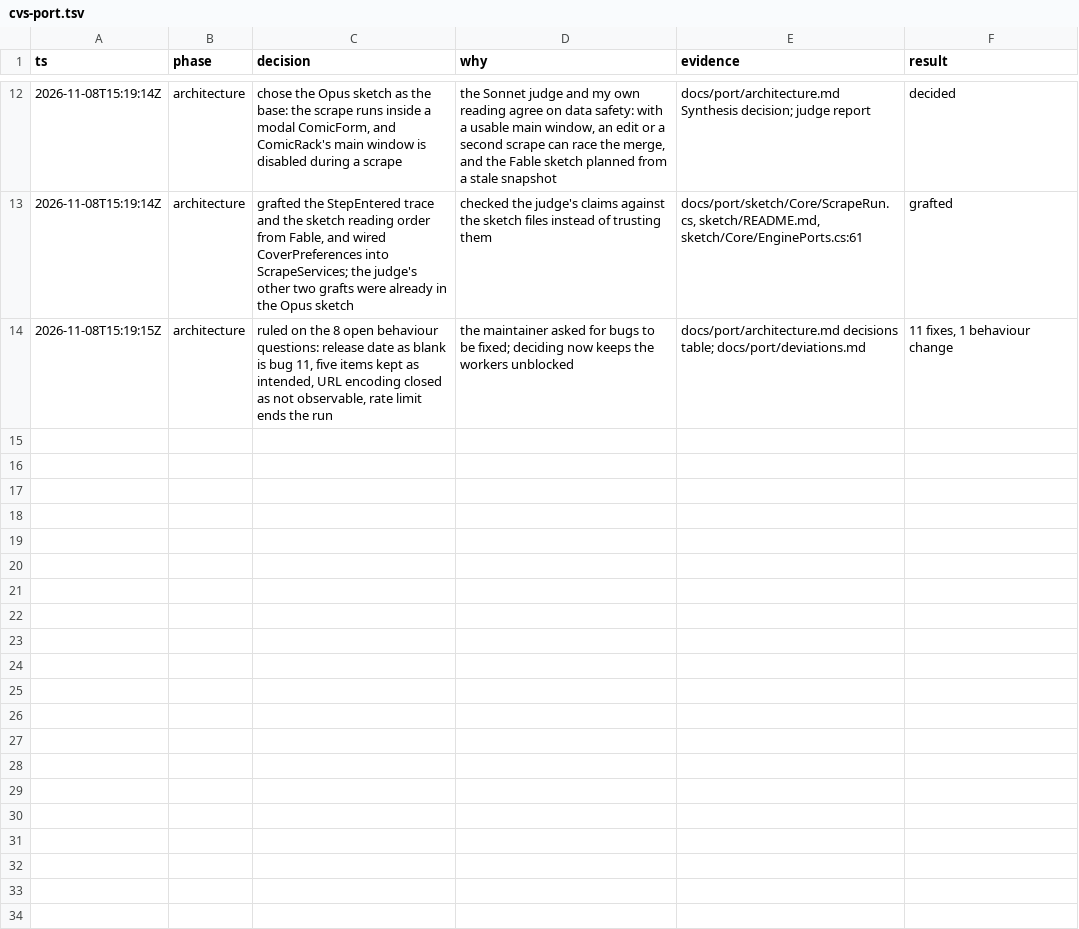
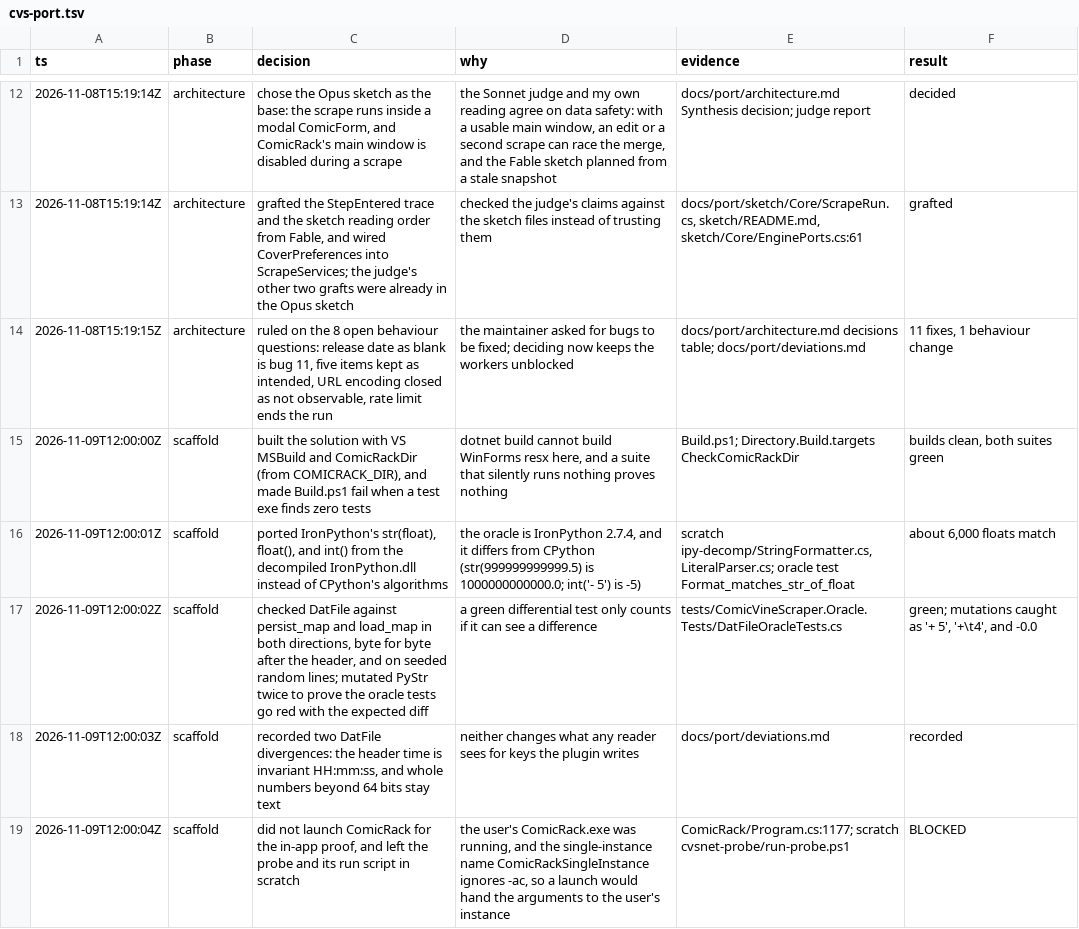
Before and after one commit to WizardsAreNeverLate/ComicApiPluginForComicRack, a TSV file: .audit/cvs-port.tsv, drawn as a sheet; only a part is shown, gaps mark what is left out; the diff names each change by its address in the sheet, - before the commit and + after, or states it on an @@ line.

Commit message:
docs: record the phase 2 reconciliation and decisions

```diff
--- a/.audit/cvs-port.tsv
+++ b/.audit/cvs-port.tsv
+row 15: 2026-11-09T12:00:00Z | scaffold | built the solution with VS MSBuild and ComicRackDir (from COMICRACK_DIR), and made Build.ps1 fail when a test exe finds zero tests | dotnet build cannot build WinForms resx here, and a suite that silently runs nothing proves nothing | Build.ps1; Directory.Build.targets CheckComicRackDir | builds clean, both suites green
+row 16: 2026-11-09T12:00:01Z | scaffold | ported IronPython's str(float), float(), and int() from the decompiled IronPython.dll instead of CPython's algorithms | the oracle is IronPython 2.7.4, and it differs from CPython (str(999999999999.5) is 1000000000000.0; int('- 5') is -5) | scratch ipy-decomp/StringFormatter.cs, LiteralParser.cs; oracle test Format_matches_str_of_float | about 6,000 floats match
+row 17: 2026-11-09T12:00:02Z | scaffold | checked DatFile against persist_map and load_map in both directions, byte for byte after the header, and on seeded random lines; mutated PyStr twice to prove the oracle tests go red with the expected diff | a green differential test only counts if it can see a difference | tests/ComicVineScraper.Oracle.Tests/DatFileOracleTests.cs | green; mutations caught as '+ 5', '+\t4', and -0.0
+row 18: 2026-11-09T12:00:03Z | scaffold | recorded two DatFile divergences: the header time is invariant HH:mm:ss, and whole numbers beyond 64 bits stay text | neither changes what any reader sees for keys the plugin writes | docs/port/deviations.md | recorded
+row 19: 2026-11-09T12:00:04Z | scaffold | did not launch ComicRack for the in-app proof, and left the probe and its run script in scratch | the user's ComicRack.exe was running, and the single-instance name ComicRackSingleInstance ignores -ac, so a launch would hand the arguments to the user's instance | ComicRack/Program.cs:1177; scratch cvsnet-probe/run-probe.ps1 | BLOCKED
```
Also changed, not shown: 1 other file.
